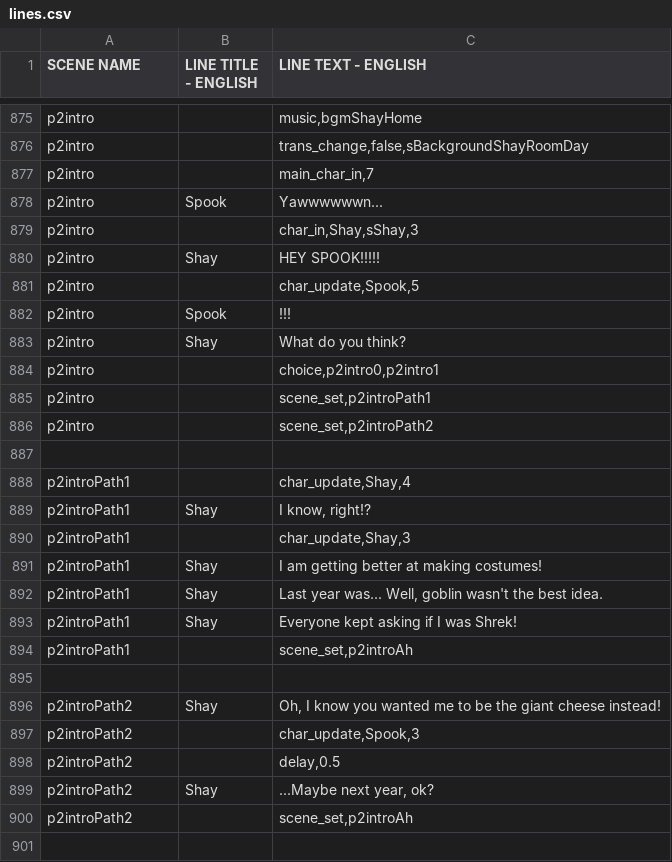
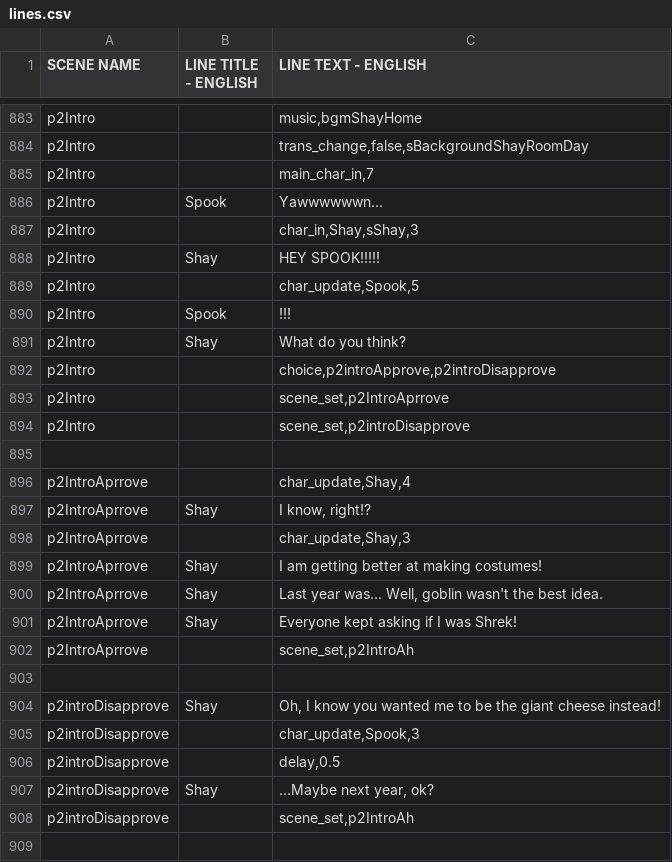
Before and after one commit to kazak29/Spooktober_2026_GameJam, a CSV file: datafiles/lines.csv, drawn as a sheet; only a part is shown, gaps mark what is left out; removed rows and columns are numbered as before the commit, all else as after; the diff covers the shown part only; the diff names each change by its address in the sheet, - before the commit and + after, or states it on an @@ line.

```diff
--- a/datafiles/lines.csv
+++ b/datafiles/lines.csv
-A883:A891 (SCENE NAME): p2intro
+A883:A891 (SCENE NAME): p2Intro
-row 884: p2intro |  | choice,p2intro0,p2intro1
-row 885: p2intro |  | scene_set,p2introPath1
-row 886: p2intro |  | scene_set,p2introPath2
-row 892: (empty)
+row 892: p2Intro |  | choice,p2introApprove,p2introDisapprove
+row 893: p2Intro |  | scene_set,p2IntroAprrove
+row 894: p2Intro |  | scene_set,p2introDisapprove
+row 895: (empty)
-A896:A901 (SCENE NAME): p2introPath1
+A896:A901 (SCENE NAME): p2IntroAprrove
-row 894: p2introPath1 |  | scene_set,p2introAh
-row 902: (empty)
+row 902: p2IntroAprrove |  | scene_set,p2IntroAh
+row 903: (empty)
-A904:A907 (SCENE NAME): p2introPath2
+A904:A907 (SCENE NAME): p2introDisapprove
-row 900: p2introPath2 |  | scene_set,p2introAh
-row 908: (empty)
+row 908: p2introDisapprove |  | scene_set,p2IntroAh
+row 909: (empty)
```
Also changed, not shown: 8 added rows and 72 edited cells elsewhere in this file, datafiles/ui.csv, 8 other files.
